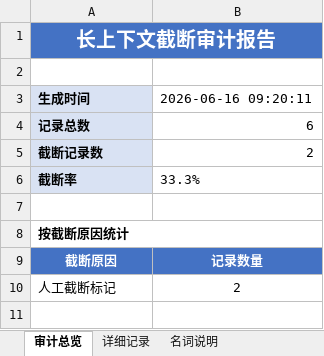
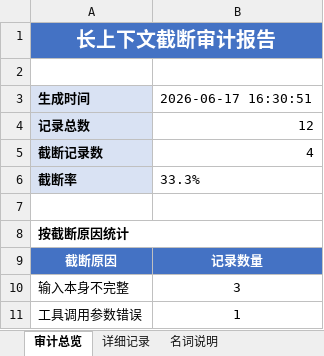
Before and after one commit to 273798536/mypro, an Excel workbook: y12901/长上下文截断审计/demo_output/审计报告.xlsx, sheet 审计总览, drawn as a sheet; values as stored, in another font and other column widths than the file's, no borders; removed rows and columns are numbered as before the commit, all else as after; the diff names each change by its address in the sheet, - before the commit and + after, or states it on an @@ line.

```diff
--- a/y12901/长上下文截断审计/demo_output/审计报告.xlsx (sheet 审计总览)
+++ b/y12901/长上下文截断审计/demo_output/审计报告.xlsx (sheet 审计总览)
-B3: 2026-06-16 09:20:11
+B3: 2026-06-17 16:30:51
-B4: 6
+B4: 12
-B5: 2
+B5: 4
-row 10: 人工截断标记 | 2
+row 10: 输入本身不完整 | 3
+row 11: 工具调用参数错误 | 1
```
Also changed, not shown: sheet 详细记录, y12901/长上下文截断审计/demo_output/版本对比.xlsx, 3 other files.
